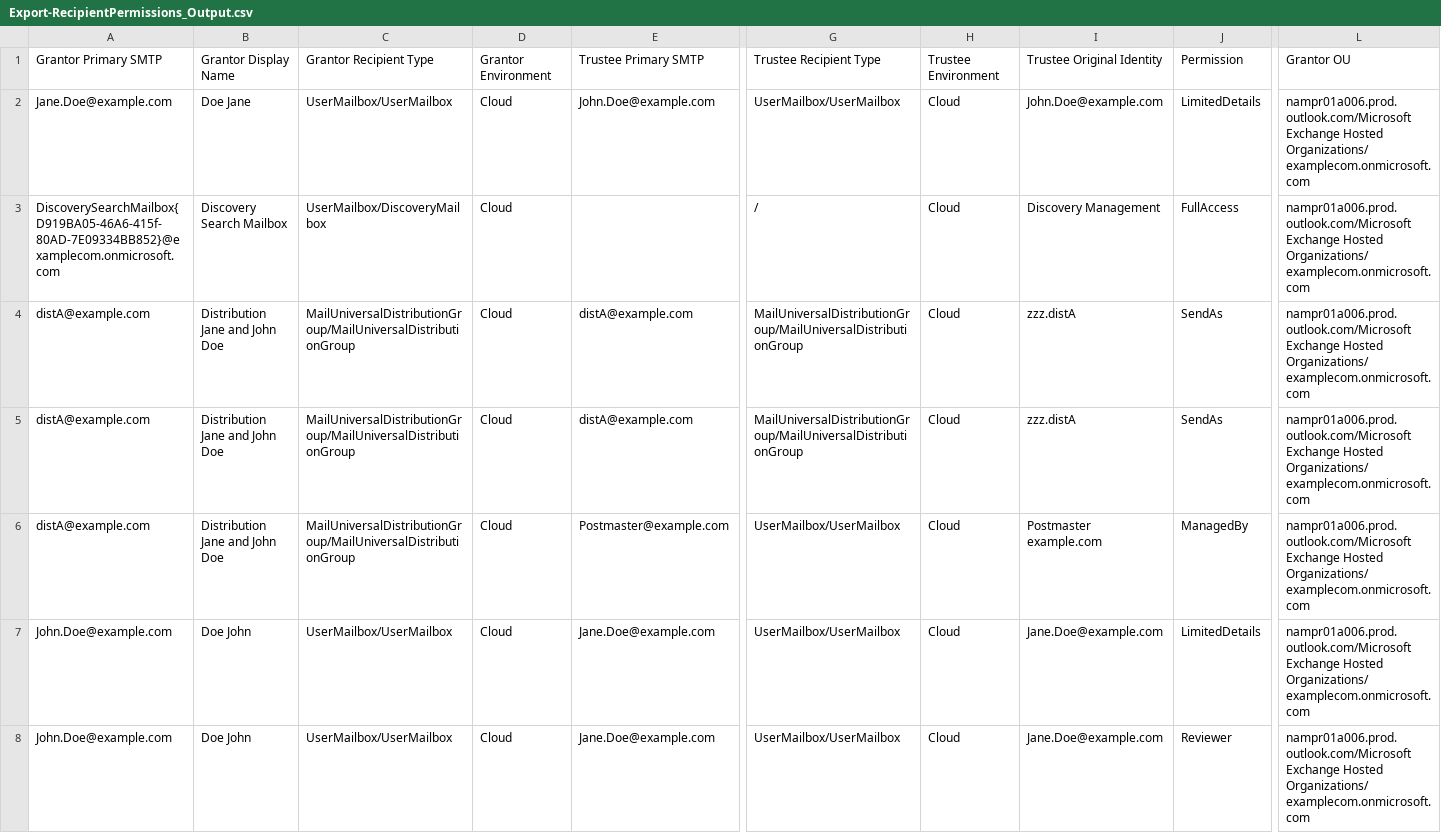
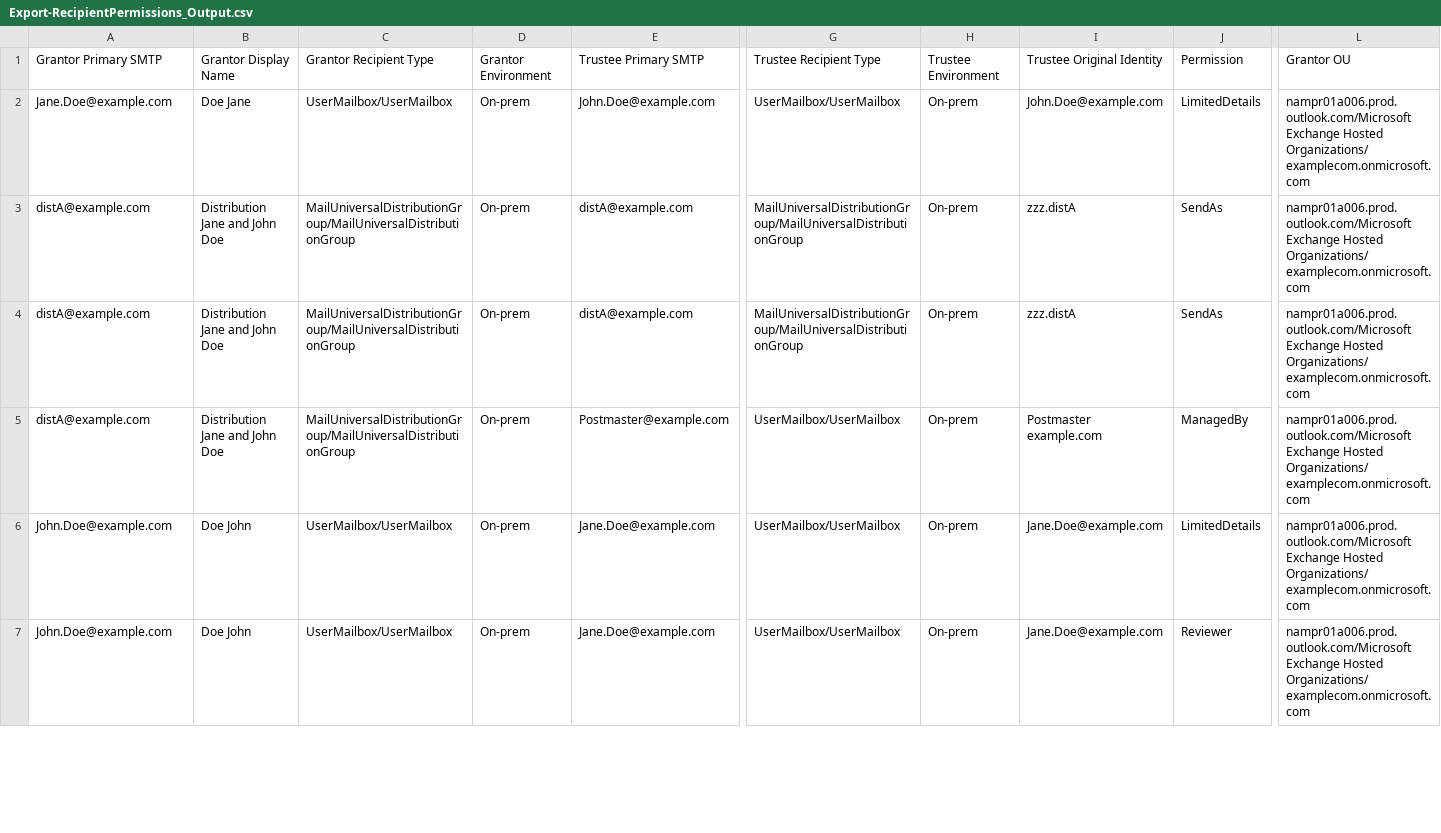
Before and after one commit to GruberMarkus/Export-RecipientPermissions, a CSV file: src/sample code/permission dependency graphics/Export-RecipientPermissions_Output.csv, drawn as a sheet; only a part is shown, gaps mark what is left out; removed rows and columns are numbered as before the commit, all else as after; rows hold the shown columns only; the diff covers the shown part only; the diff names each change by its address in the sheet, - before the commit and + after, or states it on an @@ line.

```diff
--- a/src/sample code/permission dependency graphics/Export-RecipientPermissions_Output.csv
+++ b/src/sample code/permission dependency graphics/Export-RecipientPermissions_Output.csv
-D2: Cloud
+D2: On-prem
-H2: Cloud
+H2: On-prem
-row 3: DiscoverySearchMailbox{D919BA05-46A6-415f-80AD-7E09334BB852}@examplecom.onmicrosoft.com | Discovery Search Mailbox | UserMailbox/DiscoveryMailbox | Cloud |  | / | Cloud | Discovery Management | FullAccess | nampr01a006.prod.outlook.com/Microsoft Exchange Hosted Organizations/examplecom.onmicrosoft.com
-D3:D7: Cloud
+D3:D7: On-prem
-H3:H7: Cloud
+H3:H7: On-prem
```
Also changed, not shown: 12 edited cells elsewhere in this file, src/sample code/permission changes over time/Export-RecipientPermissions_Output_new.csv, src/sample code/permission changes over time/Export-RecipientPermissions_Output_old.csv, 8 other files.
